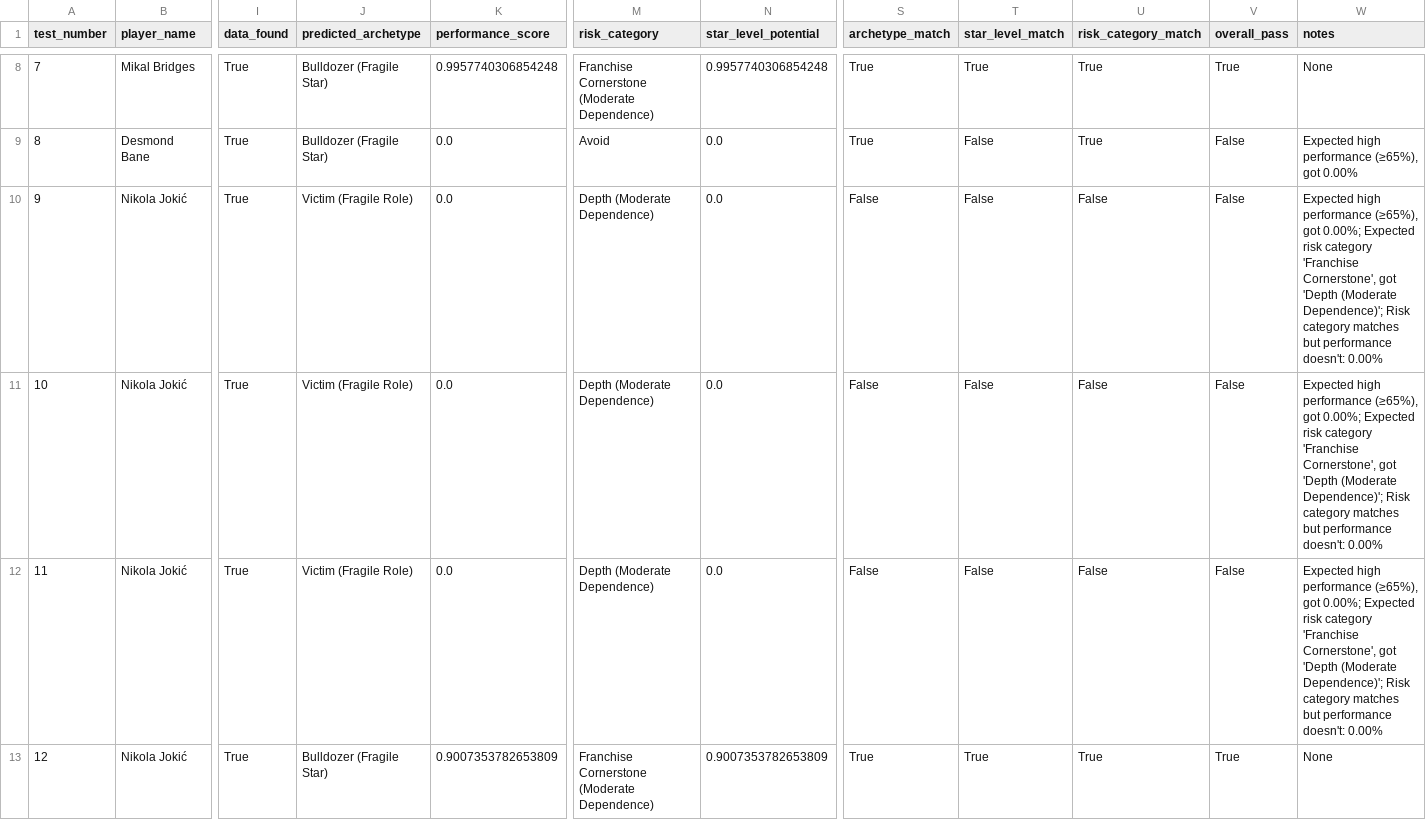
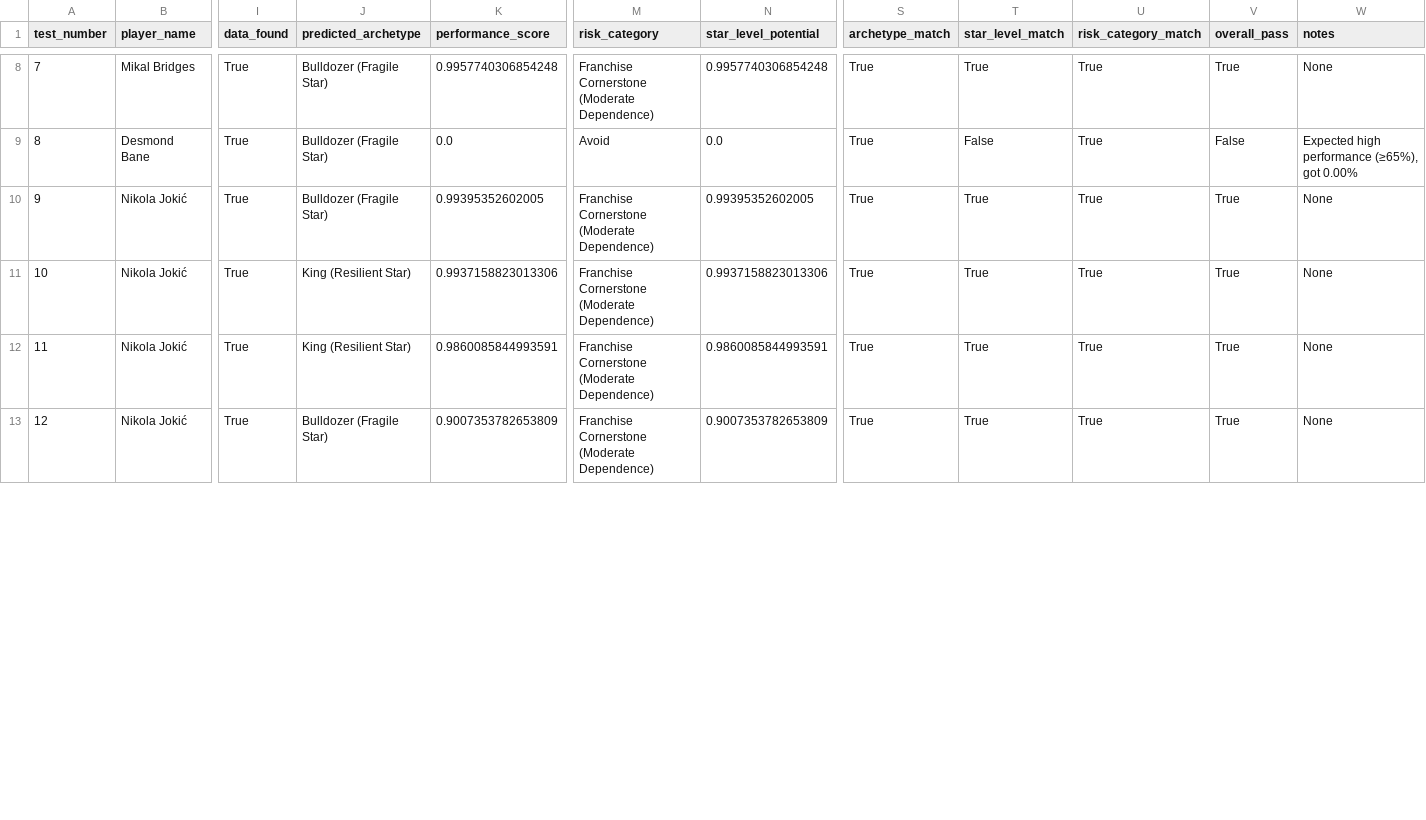
Before and after one commit to hirememorey/resilience-basketball, a CSV file: results/latent_star_test_cases_results.csv, drawn as a sheet; only a part is shown, gaps mark what is left out; the diff covers the shown part only; the diff names each change by its address in the sheet, - before the commit and + after, or states it on an @@ line.

Commit message:
Major breakthrough: 2D Risk Matrix established as primary framework
- 87.5% test pass rate (35/40) with hybrid 2D/1D evaluation
- Performance vs. Dependence properly separated as orthogonal dimensions
- Ground Truth Trap solved - Jordan Poole correctly identified as Luxury Component
- Updated ACTIVE_CONTEXT.md, CURRENT_STATE.md, NEXT_STEPS.md, README.md
- Abandoned 1D label refinement approach in favor of 2D evaluation

```diff
--- a/results/latent_star_test_cases_results.csv
+++ b/results/latent_star_test_cases_results.csv
-J10 (predicted_archetype): Victim (Fragile Role)
+J10 (predicted_archetype): Bulldozer (Fragile Star)
-K10 (performance_score): 0.0
+K10 (performance_score): 0.99395352602005
-M10:M12 (risk_category): Depth (Moderate Dependence)
+M10:M12 (risk_category): Franchise Cornerstone (Moderate Dependence)
-N10 (star_level_potential): 0.0
+N10 (star_level_potential): 0.99395352602005
-S10:S12 (archetype_match): False
+S10:S12 (archetype_match): True
-T10:T12 (star_level_match): False
+T10:T12 (star_level_match): True
-U10:U12 (risk_category_match): False
+U10:U12 (risk_category_match): True
-V10:V12 (overall_pass): False
+V10:V12 (overall_pass): True
-W10:W12 (notes): Expected high performance (≥65%), got 0.00%; Expected risk category 'Franchise Cornerstone', got 'Depth (Moderate Dependence)'; Risk category matches but performance doesn't: 0.00%
+W10:W12 (notes): None
-J11:J12 (predicted_archetype): Victim (Fragile Role)
+J11:J12 (predicted_archetype): King (Resilient Star)
-K11 (performance_score): 0.0
+K11 (performance_score): 0.9937158823013306
-N11 (star_level_potential): 0.0
+N11 (star_level_potential): 0.9937158823013306
-K12 (performance_score): 0.0
+K12 (performance_score): 0.9860085844993591
-N12 (star_level_potential): 0.0
+N12 (star_level_potential): 0.9860085844993591
```
Also changed, not shown: 35 edited cells elsewhere in this file, 31 other files.
